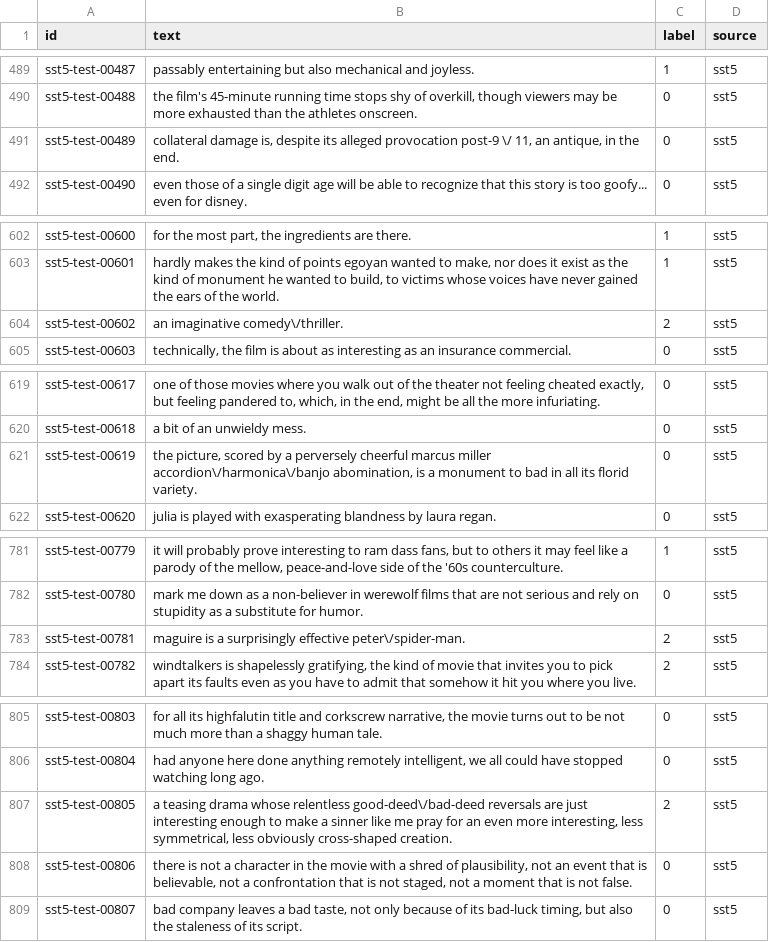
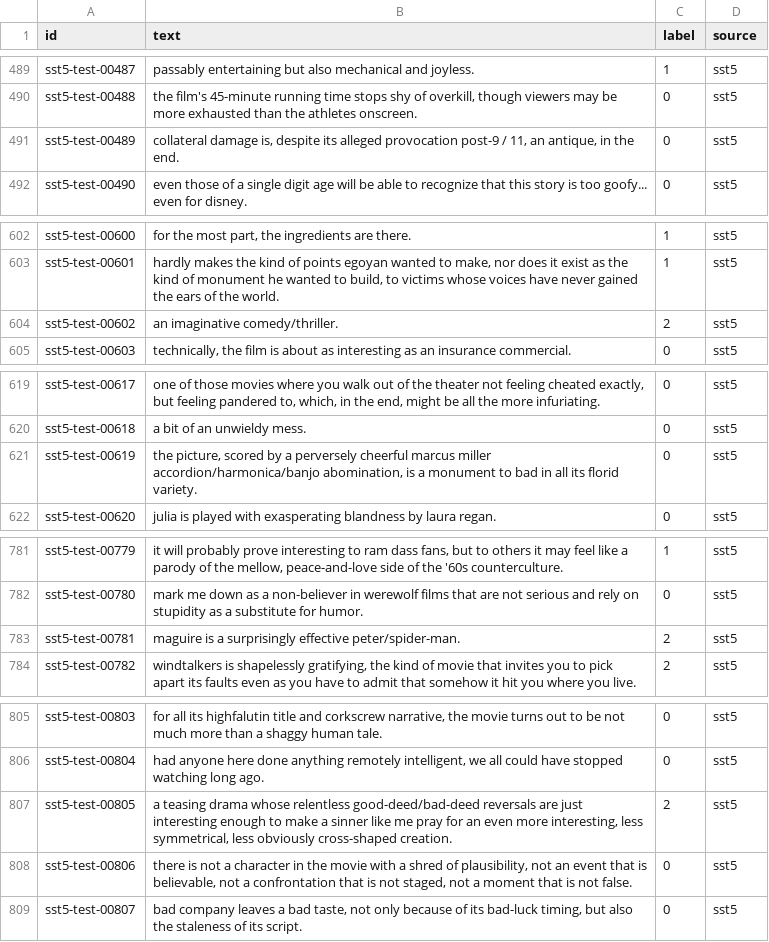
Before and after one commit to KeittahSewe/ratings-reputation-system, a CSV file: ml/data/sst5_test.csv, drawn as a sheet; only a part is shown, gaps mark what is left out; the diff covers the shown part only.

Commit message:
fix(ml): regenerate SST-5 CSVs with unescaped text

```diff
--- a/ml/data/sst5_test.csv
+++ b/ml/data/sst5_test.csv
@@ -490,3 +490,3 @@ sst5-test-00487,passably entertaining but also mechanical and joyless.,1,sst5
 sst5-test-00488,"the film's 45-minute running time stops shy of overkill, though viewers may be more exhausted than the athletes onscreen.",0,sst5
-sst5-test-00489,"collateral damage is, despite its alleged provocation post-9 \/ 11, an antique, in the end.",0,sst5
+sst5-test-00489,"collateral damage is, despite its alleged provocation post-9 / 11, an antique, in the end.",0,sst5
 sst5-test-00490,even those of a single digit age will be able to recognize that this story is too goofy... even for disney.,0,sst5
@@ -603,3 +603,3 @@ sst5-test-00600,"for the most part, the ingredients are there.",1,sst5
 sst5-test-00601,"hardly makes the kind of points egoyan wanted to make, nor does it exist as the kind of monument he wanted to build, to victims whose voices have never gained the ears of the world.",1,sst5
-sst5-test-00602,an imaginative comedy\/thriller.,2,sst5
+sst5-test-00602,an imaginative comedy/thriller.,2,sst5
 sst5-test-00603,"technically, the film is about as interesting as an insurance commercial.",0,sst5
@@ -620,3 +620,3 @@ sst5-test-00617,"one of those movies where you walk out of the theater not feeli
 sst5-test-00618,a bit of an unwieldy mess.,0,sst5
-sst5-test-00619,"the picture, scored by a perversely cheerful marcus miller accordion\/harmonica\/banjo abomination, is a monument to bad in all its florid variety.",0,sst5
+sst5-test-00619,"the picture, scored by a perversely cheerful marcus miller accordion/harmonica/banjo abomination, is a monument to bad in all its florid variety.",0,sst5
 sst5-test-00620,julia is played with exasperating blandness by laura regan.,0,sst5
@@ -782,3 +782,3 @@ sst5-test-00779,"it will probably prove interesting to ram dass fans, but to oth
 sst5-test-00780,mark me down as a non-believer in werewolf films that are not serious and rely on stupidity as a substitute for humor.,0,sst5
-sst5-test-00781,maguire is a surprisingly effective peter\/spider-man.,2,sst5
+sst5-test-00781,maguire is a surprisingly effective peter/spider-man.,2,sst5
 sst5-test-00782,"windtalkers is shapelessly gratifying, the kind of movie that invites you to pick apart its faults even as you have to admit that somehow it hit you where you live.",2,sst5
@@ -806,3 +806,3 @@ sst5-test-00803,"for all its highfalutin title and corkscrew narrative, the movi
 sst5-test-00804,"had anyone here done anything remotely intelligent, we all could have stopped watching long ago.",0,sst5
-sst5-test-00805,"a teasing drama whose relentless good-deed\/bad-deed reversals are just interesting enough to make a sinner like me pray for an even more interesting, less symmetrical, less obviously cross-shaped creation.",2,sst5
+sst5-test-00805,"a teasing drama whose relentless good-deed/bad-deed reversals are just interesting enough to make a sinner like me pray for an even more interesting, less symmetrical, less obviously cross-shaped creation.",2,sst5
 sst5-test-00806,"there is not a character in the movie with a shred of plausibility, not an event that is believable, not a confrontation that is not staged, not a moment that is not false.",0,sst5
```
Also changed, not shown: 11 edited cells elsewhere in this file, ml/data/sst5_val.csv, 1 other file.
